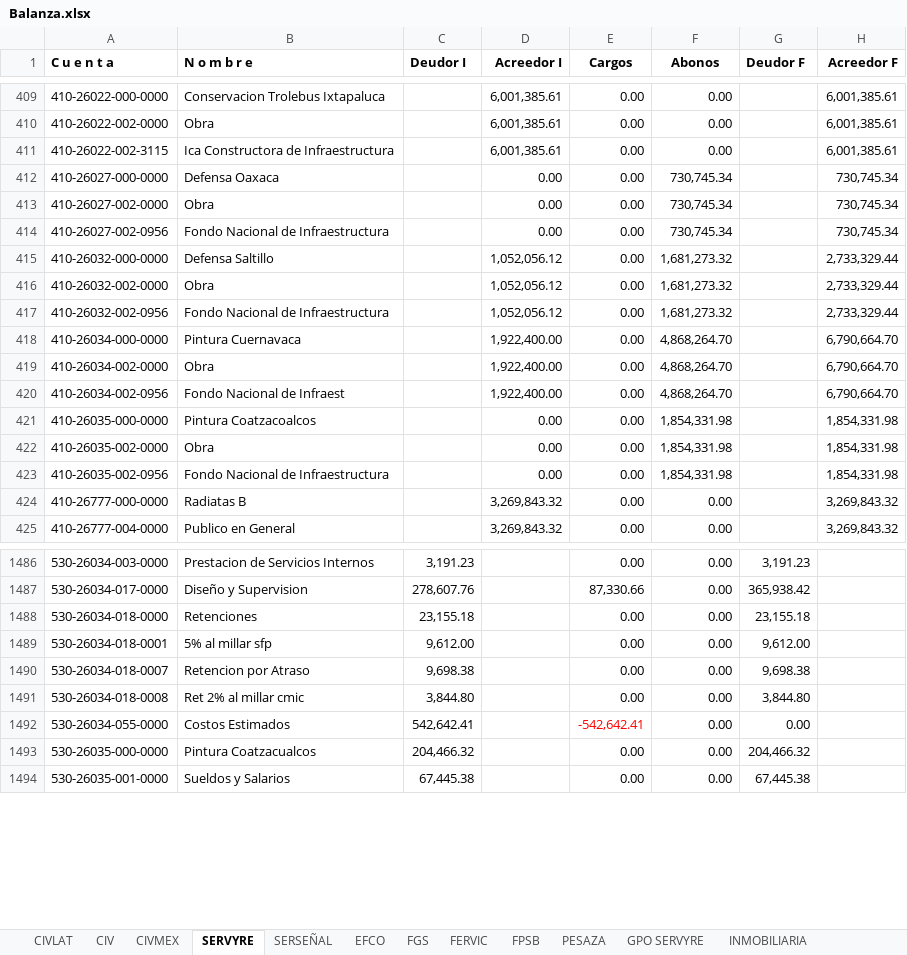
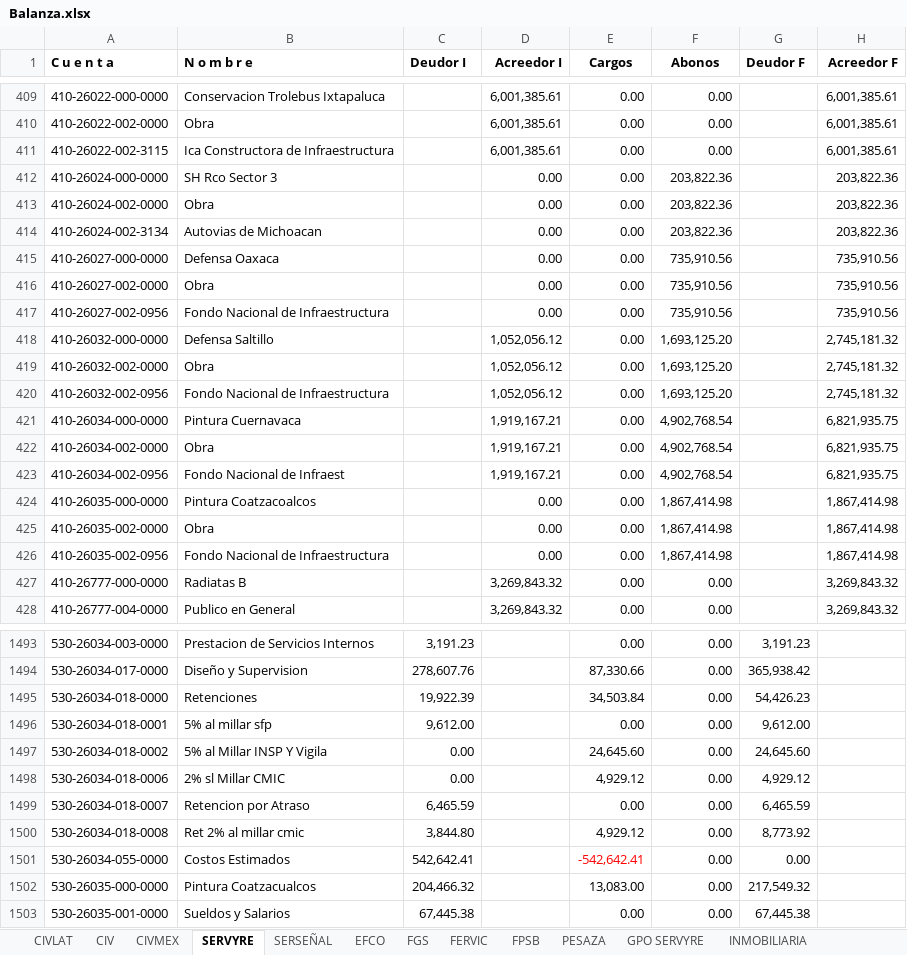
Before and after one commit to EduardoCampa/dashboard-financiero, an Excel workbook: Balanzas/2026/09/Balanza.xlsx, sheet SERVYRE, drawn as a sheet; only a part is shown, gaps mark what is left out; values as stored, in another font and other column widths than the file's, no borders; addresses are those after the commit; the diff covers the shown part only; the diff names each change by its address in the sheet, - before the commit and + after, or states it on an @@ line.

Commit message:
Update Balanza.xlsx

```diff
--- a/Balanzas/2026/09/Balanza.xlsx (sheet SERVYRE)
+++ b/Balanzas/2026/09/Balanza.xlsx (sheet SERVYRE)
+row 412: 410-26024-000-0000 | SH Rco Sector 3 |  | 0.00 | 0.00 | 203,822.36 |  | 203,822.36
+row 413: 410-26024-002-0000 | Obra |  | 0.00 | 0.00 | 203,822.36 |  | 203,822.36
+row 414: 410-26024-002-3134 | Autovias de Michoacan |  | 0.00 | 0.00 | 203,822.36 |  | 203,822.36
-F415:F417 (Abonos): 730,745.34
+F415:F417 (Abonos): 735,910.56
-H415:H417 (Acreedor F): 730,745.34
+H415:H417 (Acreedor F): 735,910.56
-F418:F420 (Abonos): 1,681,273.32
+F418:F420 (Abonos): 1,693,125.20
-H418:H420 (Acreedor F): 2,733,329.44
+H418:H420 (Acreedor F): 2,745,181.32
-D421:D423 (Acreedor I): 1,922,400.00
+D421:D423 (Acreedor I): 1,919,167.21
-F421:F423 (Abonos): 4,868,264.70
+F421:F423 (Abonos): 4,902,768.54
-H421:H423 (Acreedor F): 6,790,664.70
+H421:H423 (Acreedor F): 6,821,935.75
-F424:F426 (Abonos): 1,854,331.98
+F424:F426 (Abonos): 1,867,414.98
-H424:H426 (Acreedor F): 1,854,331.98
+H424:H426 (Acreedor F): 1,867,414.98
-C1495 (Deudor I): 23,155.18
+C1495 (Deudor I): 19,922.39
-E1495 (Cargos): 0.00
+E1495 (Cargos): 34,503.84
-G1495 (Deudor F): 23,155.18
+G1495 (Deudor F): 54,426.23
+row 1497: 530-26034-018-0002 | 5% al Millar INSP Y Vigila | 0.00 |  | 24,645.60 | 0.00 | 24,645.60
+row 1498: 530-26034-018-0006 | 2% sl Millar CMIC | 0.00 |  | 4,929.12 | 0.00 | 4,929.12
-C1499 (Deudor I): 9,698.38
+C1499 (Deudor I): 6,465.59
-G1499 (Deudor F): 9,698.38
+G1499 (Deudor F): 6,465.59
-E1500 (Cargos): 0.00
+E1500 (Cargos): 4,929.12
-G1500 (Deudor F): 3,844.80
+G1500 (Deudor F): 8,773.92
-E1502 (Cargos): 0.00
+E1502 (Cargos): 13,083.00
-G1502 (Deudor F): 204,466.32
+G1502 (Deudor F): 217,549.32
```
Also changed, not shown: 7 added rows, 128 edited cells and cell formats elsewhere in this sheet.
